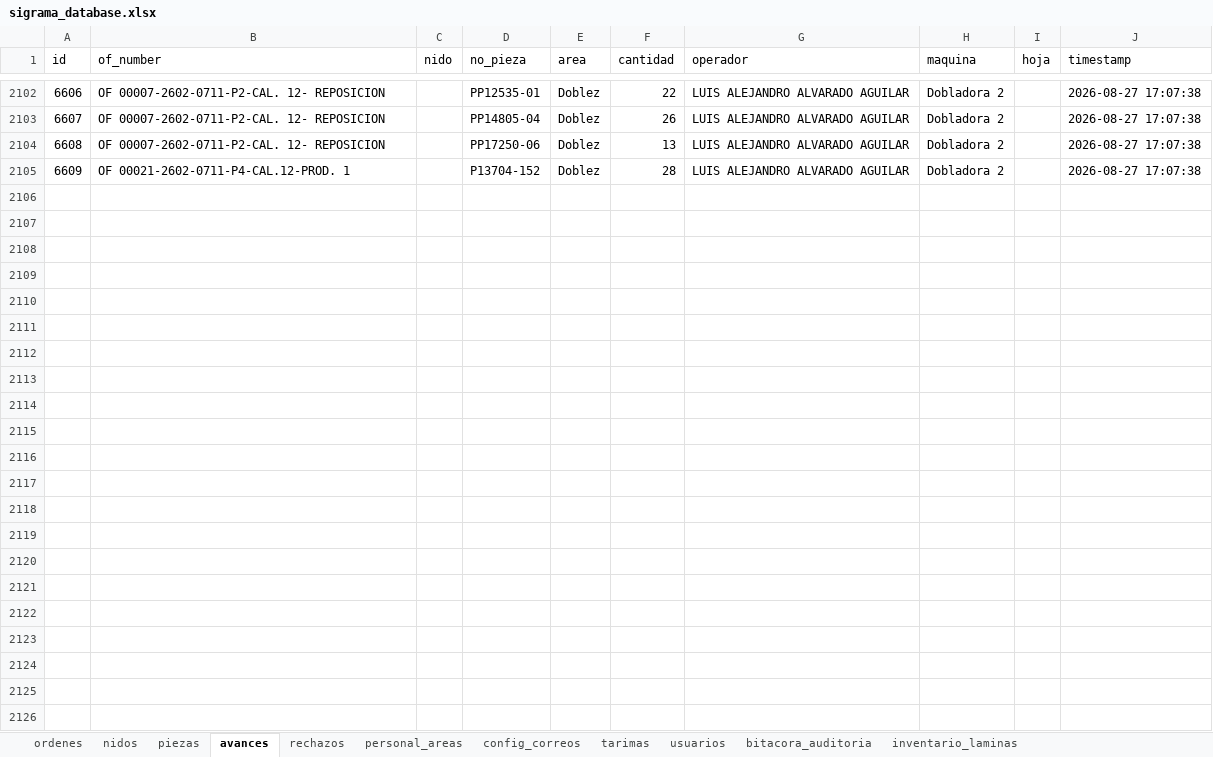
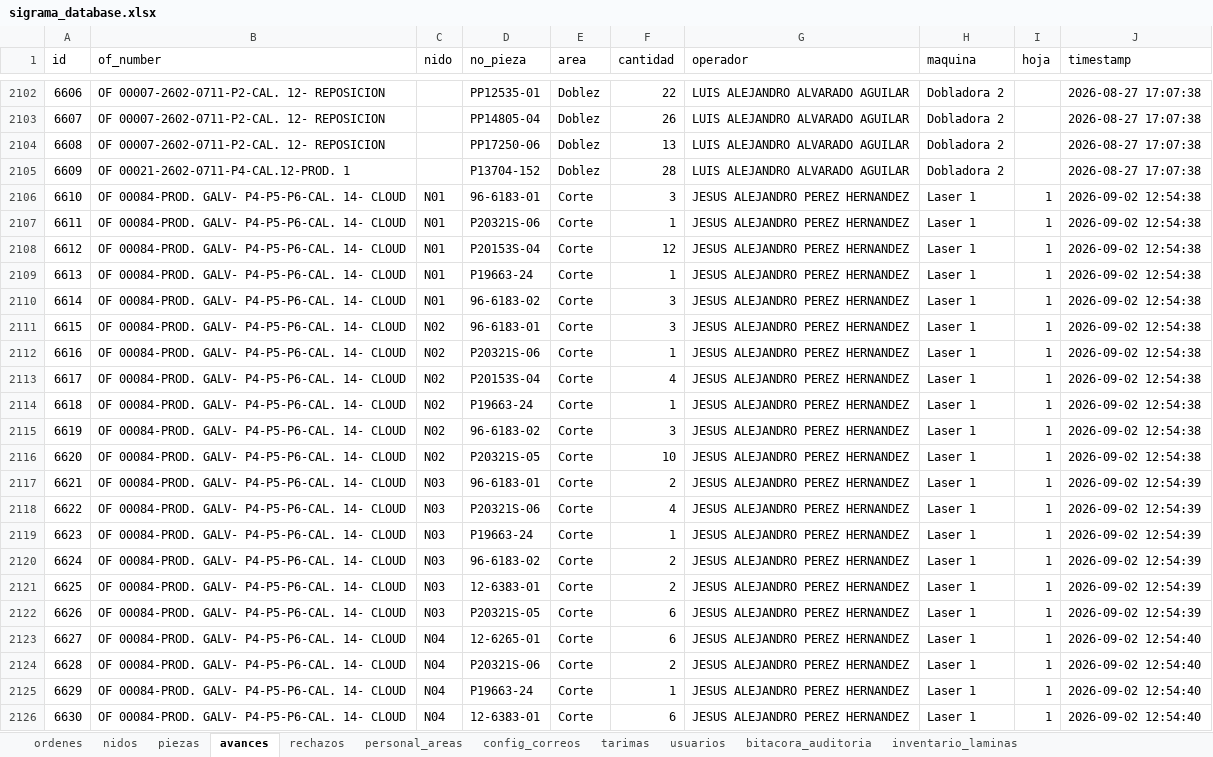
Before and after one commit to jesusalbertomoraleslopez-byte/control-corte-doblez, an Excel workbook: sigrama_database.xlsx, sheet avances, drawn as a sheet; only a part is shown, gaps mark what is left out; values as stored, in another font and other column widths than the file's, no borders; the diff names each change by its address in the sheet, - before the commit and + after, or states it on an @@ line.

Commit message:
Sync DB Excel 2026-09-02 12:54:42

```diff
--- a/sigrama_database.xlsx (sheet avances)
+++ b/sigrama_database.xlsx (sheet avances)
+row 2106: 6610 | OF 00084-PROD. GALV- P4-P5-P6-CAL. 14- CLOUD | N01 | 96-6183-01 | Corte | 3 | JESUS ALEJANDRO PEREZ HERNANDEZ | Laser 1 | 1 | 2026-09-02 12:54:38
+row 2107: 6611 | OF 00084-PROD. GALV- P4-P5-P6-CAL. 14- CLOUD | N01 | P20321S-06 | Corte | 1 | JESUS ALEJANDRO PEREZ HERNANDEZ | Laser 1 | 1 | 2026-09-02 12:54:38
+row 2108: 6612 | OF 00084-PROD. GALV- P4-P5-P6-CAL. 14- CLOUD | N01 | P20153S-04 | Corte | 12 | JESUS ALEJANDRO PEREZ HERNANDEZ | Laser 1 | 1 | 2026-09-02 12:54:38
+row 2109: 6613 | OF 00084-PROD. GALV- P4-P5-P6-CAL. 14- CLOUD | N01 | P19663-24 | Corte | 1 | JESUS ALEJANDRO PEREZ HERNANDEZ | Laser 1 | 1 | 2026-09-02 12:54:38
+row 2110: 6614 | OF 00084-PROD. GALV- P4-P5-P6-CAL. 14- CLOUD | N01 | 96-6183-02 | Corte | 3 | JESUS ALEJANDRO PEREZ HERNANDEZ | Laser 1 | 1 | 2026-09-02 12:54:38
+row 2111: 6615 | OF 00084-PROD. GALV- P4-P5-P6-CAL. 14- CLOUD | N02 | 96-6183-01 | Corte | 3 | JESUS ALEJANDRO PEREZ HERNANDEZ | Laser 1 | 1 | 2026-09-02 12:54:38
+row 2112: 6616 | OF 00084-PROD. GALV- P4-P5-P6-CAL. 14- CLOUD | N02 | P20321S-06 | Corte | 1 | JESUS ALEJANDRO PEREZ HERNANDEZ | Laser 1 | 1 | 2026-09-02 12:54:38
+row 2113: 6617 | OF 00084-PROD. GALV- P4-P5-P6-CAL. 14- CLOUD | N02 | P20153S-04 | Corte | 4 | JESUS ALEJANDRO PEREZ HERNANDEZ | Laser 1 | 1 | 2026-09-02 12:54:38
+row 2114: 6618 | OF 00084-PROD. GALV- P4-P5-P6-CAL. 14- CLOUD | N02 | P19663-24 | Corte | 1 | JESUS ALEJANDRO PEREZ HERNANDEZ | Laser 1 | 1 | 2026-09-02 12:54:38
+row 2115: 6619 | OF 00084-PROD. GALV- P4-P5-P6-CAL. 14- CLOUD | N02 | 96-6183-02 | Corte | 3 | JESUS ALEJANDRO PEREZ HERNANDEZ | Laser 1 | 1 | 2026-09-02 12:54:38
+row 2116: 6620 | OF 00084-PROD. GALV- P4-P5-P6-CAL. 14- CLOUD | N02 | P20321S-05 | Corte | 10 | JESUS ALEJANDRO PEREZ HERNANDEZ | Laser 1 | 1 | 2026-09-02 12:54:38
+row 2117: 6621 | OF 00084-PROD. GALV- P4-P5-P6-CAL. 14- CLOUD | N03 | 96-6183-01 | Corte | 2 | JESUS ALEJANDRO PEREZ HERNANDEZ | Laser 1 | 1 | 2026-09-02 12:54:39
+row 2118: 6622 | OF 00084-PROD. GALV- P4-P5-P6-CAL. 14- CLOUD | N03 | P20321S-06 | Corte | 4 | JESUS ALEJANDRO PEREZ HERNANDEZ | Laser 1 | 1 | 2026-09-02 12:54:39
+row 2119: 6623 | OF 00084-PROD. GALV- P4-P5-P6-CAL. 14- CLOUD | N03 | P19663-24 | Corte | 1 | JESUS ALEJANDRO PEREZ HERNANDEZ | Laser 1 | 1 | 2026-09-02 12:54:39
+row 2120: 6624 | OF 00084-PROD. GALV- P4-P5-P6-CAL. 14- CLOUD | N03 | 96-6183-02 | Corte | 2 | JESUS ALEJANDRO PEREZ HERNANDEZ | Laser 1 | 1 | 2026-09-02 12:54:39
+row 2121: 6625 | OF 00084-PROD. GALV- P4-P5-P6-CAL. 14- CLOUD | N03 | 12-6383-01 | Corte | 2 | JESUS ALEJANDRO PEREZ HERNANDEZ | Laser 1 | 1 | 2026-09-02 12:54:39
+row 2122: 6626 | OF 00084-PROD. GALV- P4-P5-P6-CAL. 14- CLOUD | N03 | P20321S-05 | Corte | 6 | JESUS ALEJANDRO PEREZ HERNANDEZ | Laser 1 | 1 | 2026-09-02 12:54:39
+row 2123: 6627 | OF 00084-PROD. GALV- P4-P5-P6-CAL. 14- CLOUD | N04 | 12-6265-01 | Corte | 6 | JESUS ALEJANDRO PEREZ HERNANDEZ | Laser 1 | 1 | 2026-09-02 12:54:40
+row 2124: 6628 | OF 00084-PROD. GALV- P4-P5-P6-CAL. 14- CLOUD | N04 | P20321S-06 | Corte | 2 | JESUS ALEJANDRO PEREZ HERNANDEZ | Laser 1 | 1 | 2026-09-02 12:54:40
+row 2125: 6629 | OF 00084-PROD. GALV- P4-P5-P6-CAL. 14- CLOUD | N04 | P19663-24 | Corte | 1 | JESUS ALEJANDRO PEREZ HERNANDEZ | Laser 1 | 1 | 2026-09-02 12:54:40
+row 2126: 6630 | OF 00084-PROD. GALV- P4-P5-P6-CAL. 14- CLOUD | N04 | 12-6383-01 | Corte | 6 | JESUS ALEJANDRO PEREZ HERNANDEZ | Laser 1 | 1 | 2026-09-02 12:54:40
```
Also changed, not shown: sheet bitacora_auditoria.
